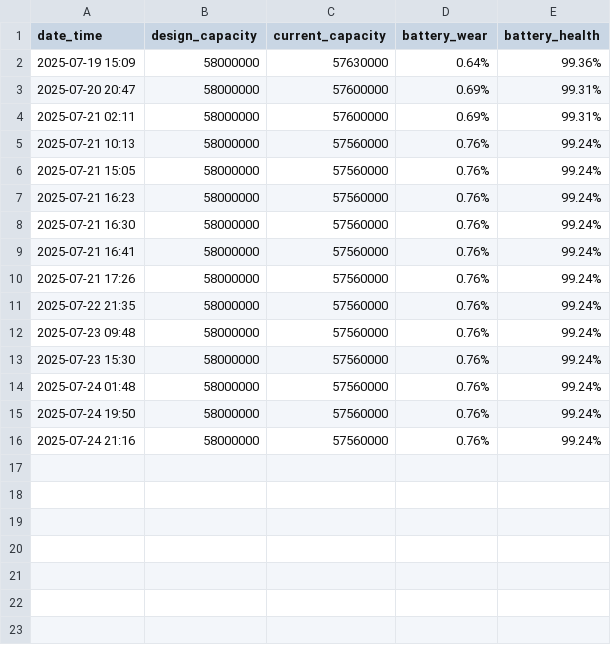
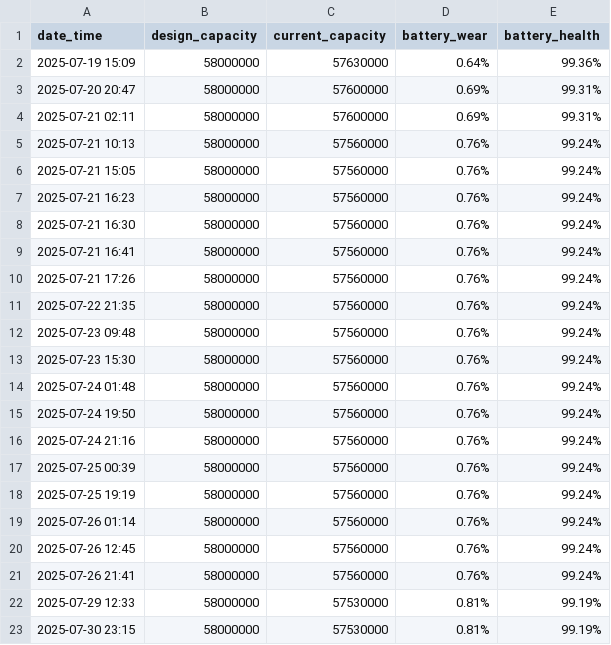
Before and after one commit to dcuadraq/dot-files, a CSV file: logs/t14s_gen6_battery_health.csv, drawn as a sheet; the diff names each change by its address in the sheet, - before the commit and + after, or states it on an @@ line.

Commit message:
Logs update

```diff
--- a/logs/t14s_gen6_battery_health.csv
+++ b/logs/t14s_gen6_battery_health.csv
+row 17: 2025-07-25 00:39 | 58000000 | 57560000 | 0.76% | 99.24%
+row 18: 2025-07-25 19:19 | 58000000 | 57560000 | 0.76% | 99.24%
+row 19: 2025-07-26 01:14 | 58000000 | 57560000 | 0.76% | 99.24%
+row 20: 2025-07-26 12:45 | 58000000 | 57560000 | 0.76% | 99.24%
+row 21: 2025-07-26 21:41 | 58000000 | 57560000 | 0.76% | 99.24%
+row 22: 2025-07-29 12:33 | 58000000 | 57530000 | 0.81% | 99.19%
+row 23: 2025-07-30 23:15 | 58000000 | 57530000 | 0.81% | 99.19%
```
